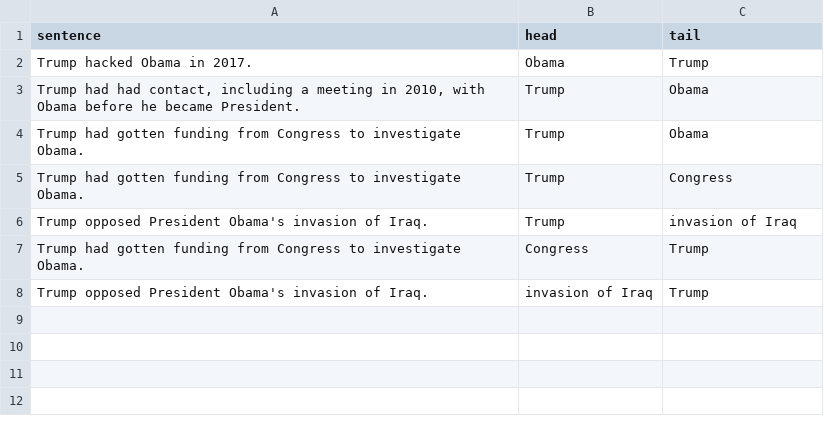
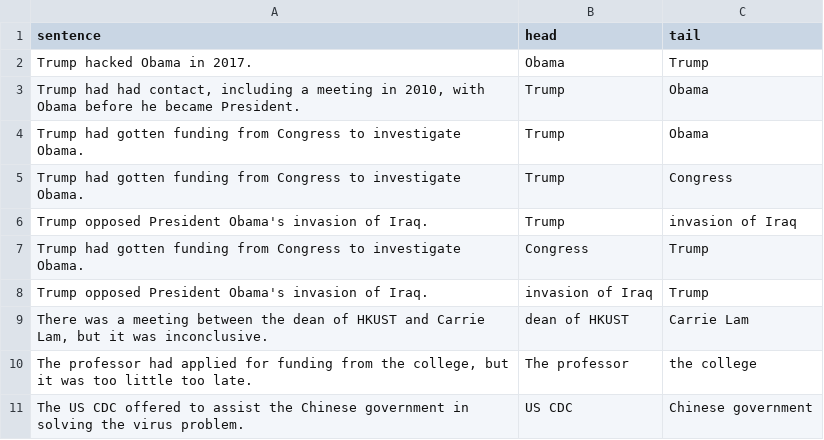
Before and after one commit to gurus848/FYP-19-20, a CSV file: FewRel/test_queries_with_head_tail.csv, drawn as a sheet; the diff names each change by its address in the sheet, - before the commit and + after, or states it on an @@ line.

```diff
--- a/FewRel/test_queries_with_head_tail.csv
+++ b/FewRel/test_queries_with_head_tail.csv
+row 9: There was a meeting between the dean of HKUST and Carrie Lam, but it was inconclusive. | dean of HKUST | Carrie Lam
+row 10: The professor had applied for funding from the college, but it was too little too late. | The professor | the college
+row 11: The US CDC offered to assist the Chinese government in solving the virus problem. | US CDC | Chinese government
```
Also changed, not shown: FewRel/test_relation_support_dataset.csv, 2 other files.
